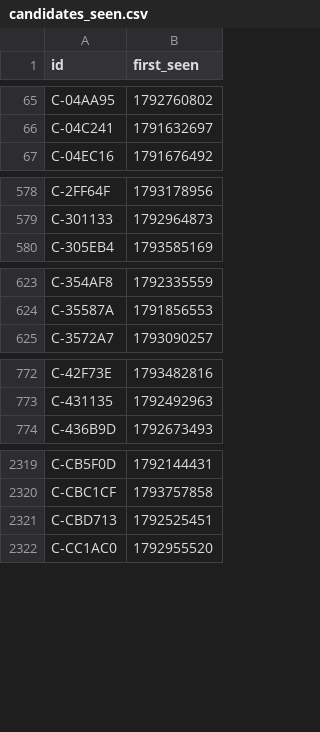
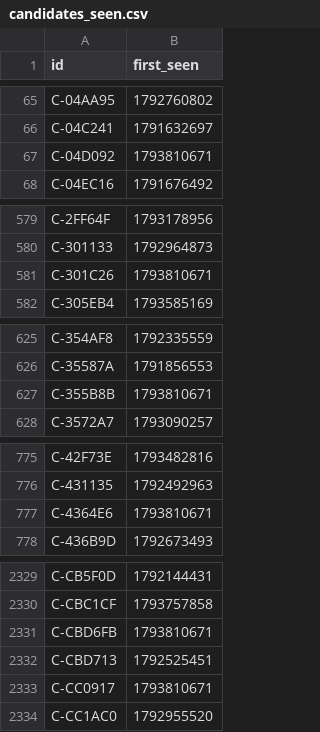
Before and after one commit to ashil13/early-hunter, a CSV file: data/candidates_seen.csv, drawn as a sheet; only a part is shown, gaps mark what is left out; the diff covers the shown part only; the diff names each change by its address in the sheet, - before the commit and + after, or states it on an @@ line.

```diff
--- a/data/candidates_seen.csv
+++ b/data/candidates_seen.csv
+row 67: C-04D092 | 1793810671
+row 581: C-301C26 | 1793810671
+row 627: C-355B8B | 1793810671
+row 777: C-4364E6 | 1793810671
+row 2331: C-CBD6FB | 1793810671
+row 2333: C-CC0917 | 1793810671
```
Also changed, not shown: 7 added rows elsewhere in this file, data/wallets.csv, 3 other files.
